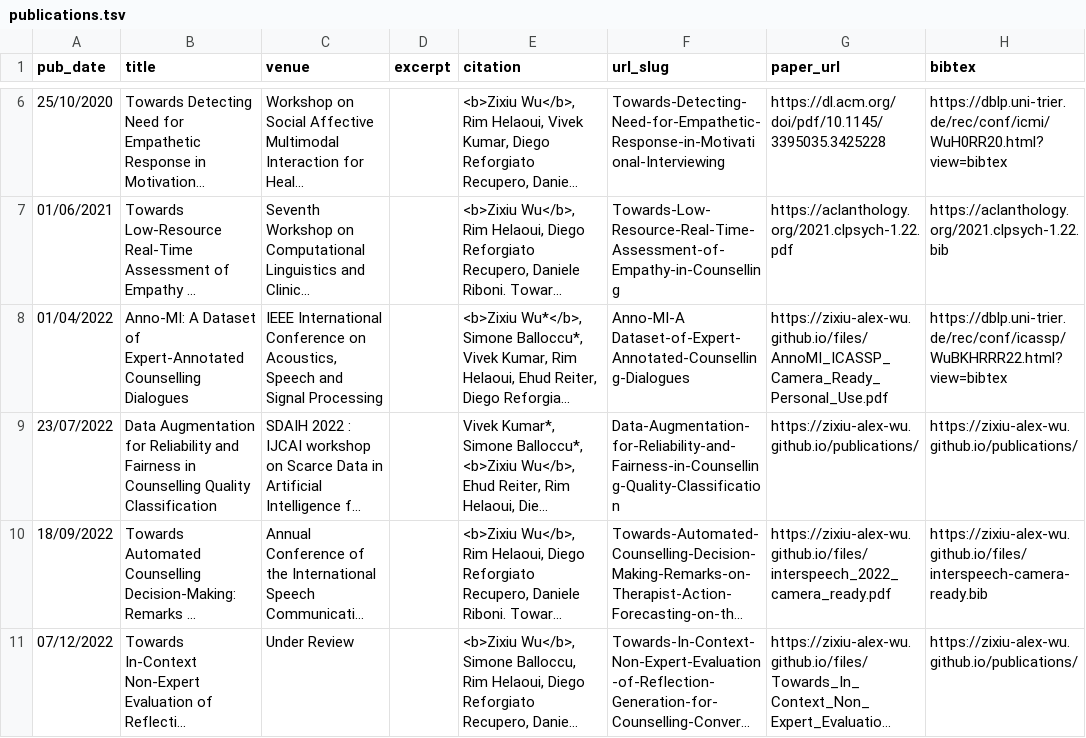
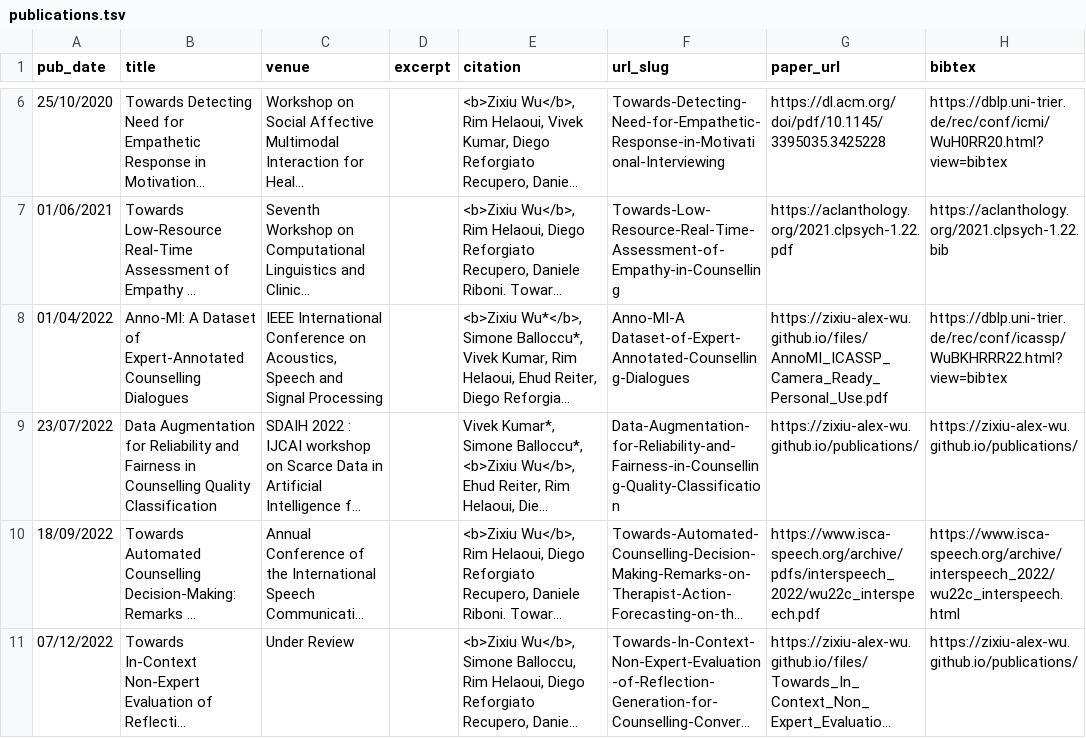
Before and after one commit to zixiu-alex-wu/zixiu-alex-wu.github.io, a TSV file: markdown_generator/publications.tsv, drawn as a sheet; only a part is shown, gaps mark what is left out; long unchanged cells end in …; the diff names each change by its address in the sheet, - before the commit and + after, or states it on an @@ line.

Commit message:
Updated Interspeech paper's info

```diff
--- a/markdown_generator/publications.tsv
+++ b/markdown_generator/publications.tsv
-G10 (paper_url): https://zixiu-alex-wu.github.io/files/interspeech_2022_camera_ready.pdf
+G10 (paper_url): https://www.isca-speech.org/archive/pdfs/interspeech_2022/wu22c_interspeech.pdf
-H10 (bibtex): https://zixiu-alex-wu.github.io/files/interspeech-camera-ready.bib
+H10 (bibtex): https://www.isca-speech.org/archive/interspeech_2022/wu22c_interspeech.html
```
Also changed, not shown: 1 other file.
